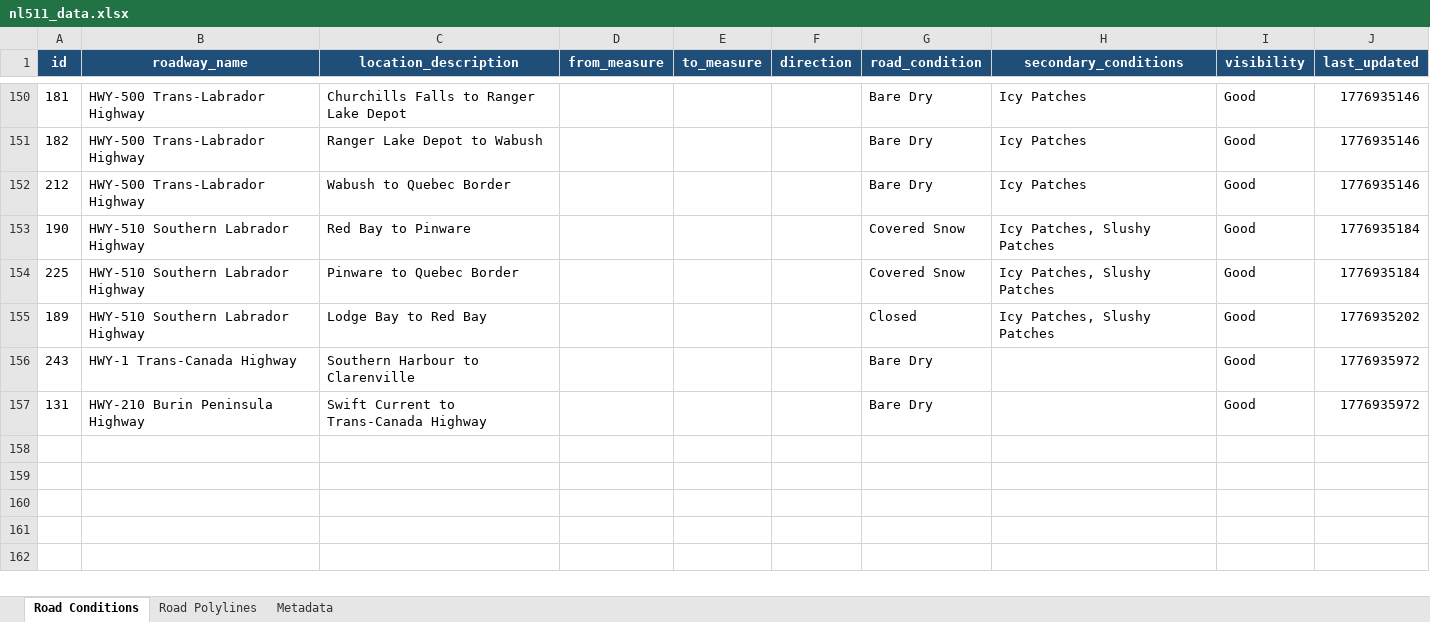
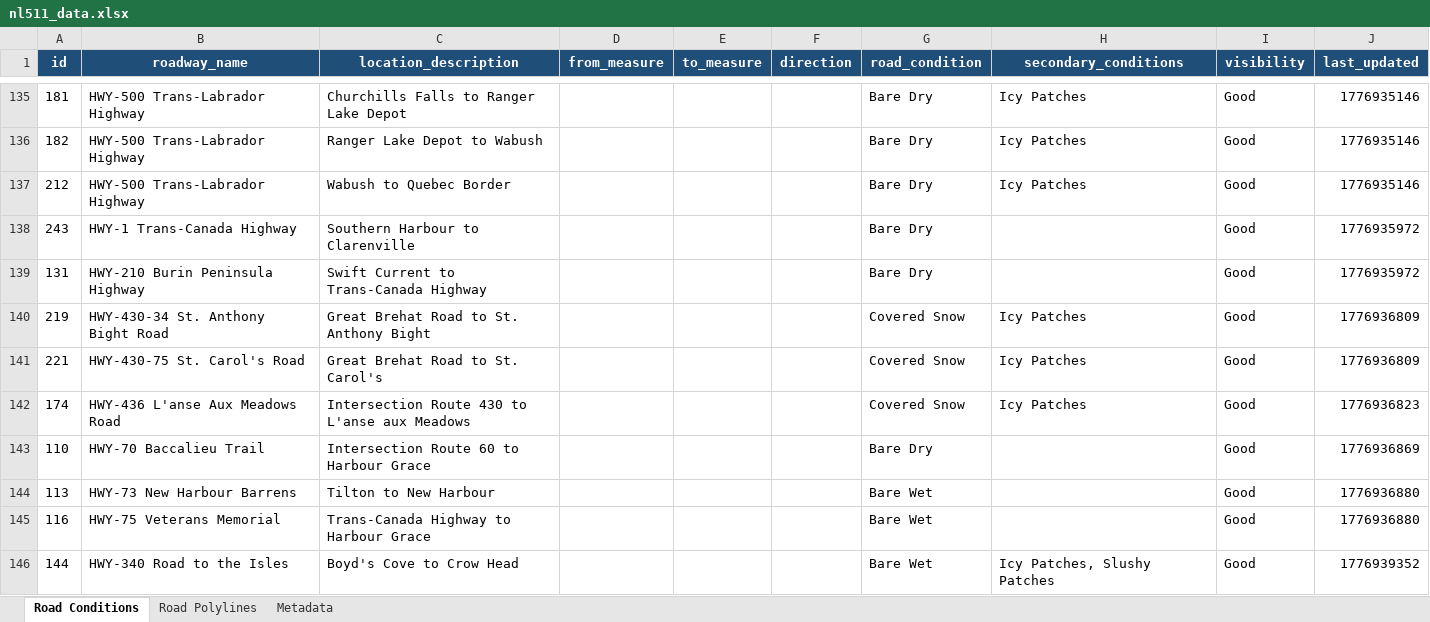
Before and after one commit to eddie810/NL511, an Excel workbook: nl511_data.xlsx, sheet Road Conditions, drawn as a sheet; only a part is shown, gaps mark what is left out; values as stored, in another font and other column widths than the file's, no borders; removed rows and columns are numbered as before the commit, all else as after; the diff covers the shown part only; the diff names each change by its address in the sheet, - before the commit and + after, or states it on an @@ line.

```diff
--- a/nl511_data.xlsx (sheet Road Conditions)
+++ b/nl511_data.xlsx (sheet Road Conditions)
-row 153: 190 | HWY-510 Southern Labrador Highway | Red Bay to Pinware |  |  |  | Covered Snow | Icy Patches, Slushy Patches | Good | 1776935184
-row 154: 225 | HWY-510 Southern Labrador Highway | Pinware to Quebec Border |  |  |  | Covered Snow | Icy Patches, Slushy Patches | Good | 1776935184
-row 155: 189 | HWY-510 Southern Labrador Highway | Lodge Bay to Red Bay |  |  |  | Closed | Icy Patches, Slushy Patches | Good | 1776935202
+row 140: 219 | HWY-430-34 St. Anthony Bight Road | Great Brehat Road to St. Anthony Bight |  |  |  | Covered Snow | Icy Patches | Good | 1776936809
+row 141: 221 | HWY-430-75 St. Carol's Road | Great Brehat Road to St. Carol's |  |  |  | Covered Snow | Icy Patches | Good | 1776936809
+row 142: 174 | HWY-436 L'anse Aux Meadows Road | Intersection Route 430 to L'anse aux Meadows |  |  |  | Covered Snow | Icy Patches | Good | 1776936823
+row 143: 110 | HWY-70 Baccalieu Trail | Intersection Route 60 to Harbour Grace |  |  |  | Bare Dry |  | Good | 1776936869
+row 144: 113 | HWY-73 New Harbour Barrens | Tilton to New Harbour |  |  |  | Bare Wet |  | Good | 1776936880
+row 145: 116 | HWY-75 Veterans Memorial | Trans-Canada Highway to Harbour Grace |  |  |  | Bare Wet |  | Good | 1776936880
+row 146: 144 | HWY-340 Road to the Isles | Boyd's Cove to Crow Head |  |  |  | Bare Wet | Icy Patches, Slushy Patches | Good | 1776939352
```
Also changed, not shown: 11 added rows and 15 removed rows elsewhere in this sheet, sheet Road Polylines, sheet Metadata, 1 other file.
